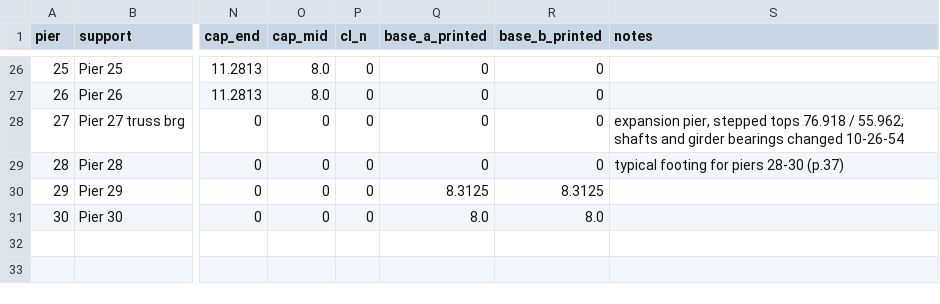
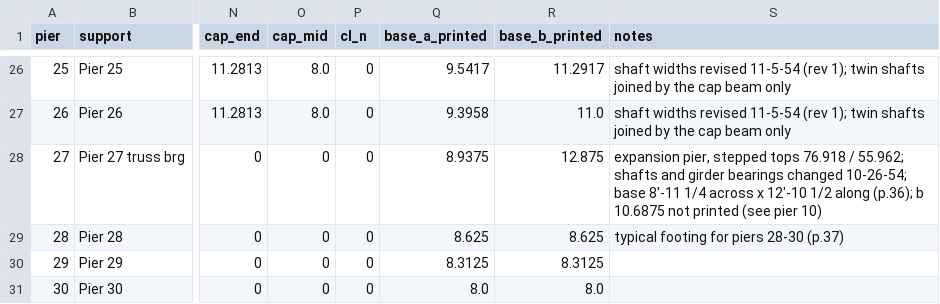
Before and after one commit to jefswat/Steel-Bridge-Bim, a CSV file: docs/plan-data/ptc-delaware-river/piers.csv, drawn as a sheet; only a part is shown, gaps mark what is left out; the diff covers the shown part only; the diff names each change by its address in the sheet, - before the commit and + after, or states it on an @@ line.

```diff
--- a/docs/plan-data/ptc-delaware-river/piers.csv
+++ b/docs/plan-data/ptc-delaware-river/piers.csv
-Q26 (base_a_printed): 0
+Q26 (base_a_printed): 9.5417
-R26 (base_b_printed): 0
+R26 (base_b_printed): 11.2917
-S26:S27 (notes): (empty)
+S26:S27 (notes): shaft widths revised 11-5-54 (rev 1); twin shafts joined by the cap beam only
-Q27 (base_a_printed): 0
+Q27 (base_a_printed): 9.3958
-R27 (base_b_printed): 0
+R27 (base_b_printed): 11.0
-Q28 (base_a_printed): 0
+Q28 (base_a_printed): 8.9375
-R28 (base_b_printed): 0
+R28 (base_b_printed): 12.875
-S28 (notes): …bearings changed 10-26-54
+S28 (notes): …bearings changed 10-26-54; base 8'-11 1/4 across x 12'-10 1/2 along (p.36); b 10.6875 not printed (see pier 10)
-Q29 (base_a_printed): 0
+Q29 (base_a_printed): 8.625
-R29 (base_b_printed): 0
+R29 (base_b_printed): 8.625
```
Also changed, not shown: 31 edited cells elsewhere in this file, 3 other files.
